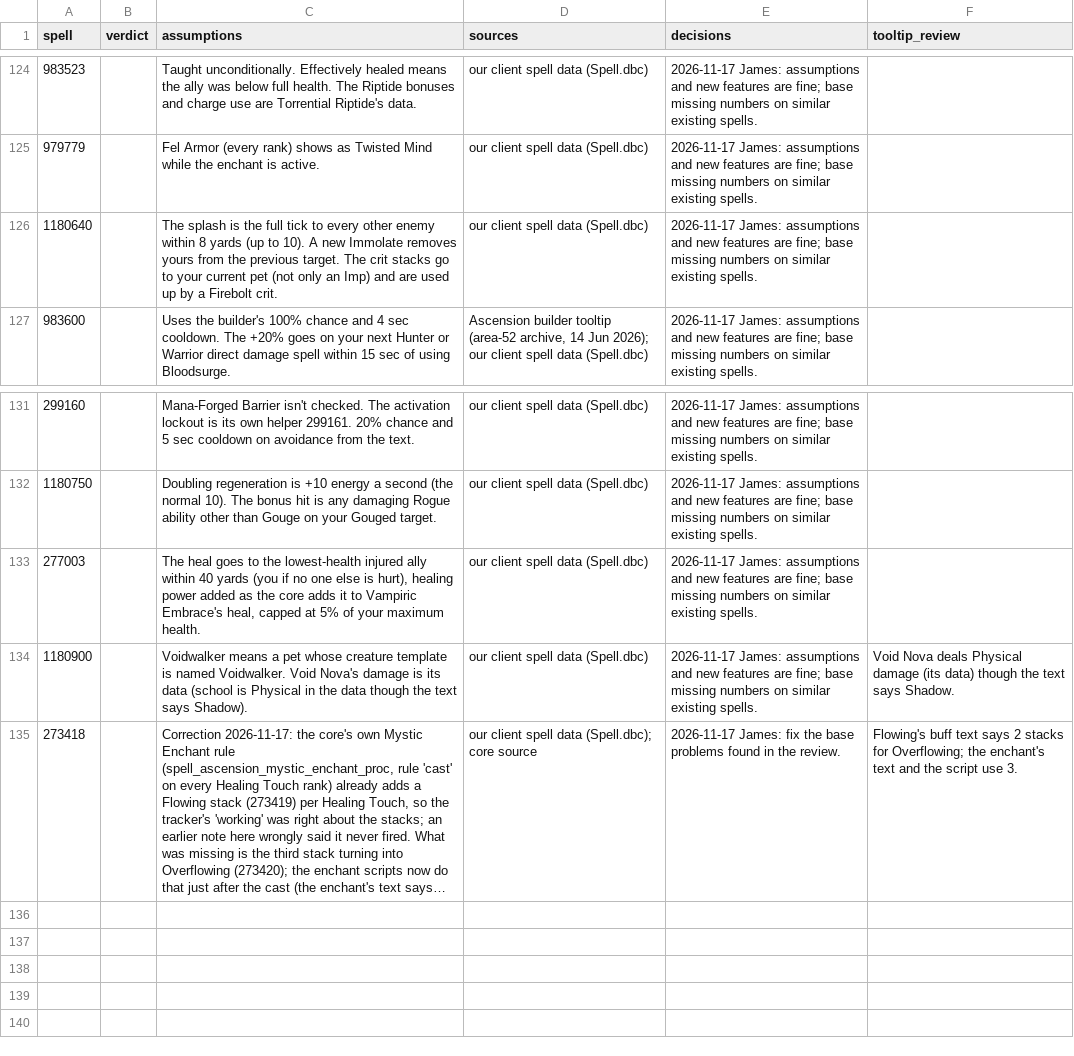
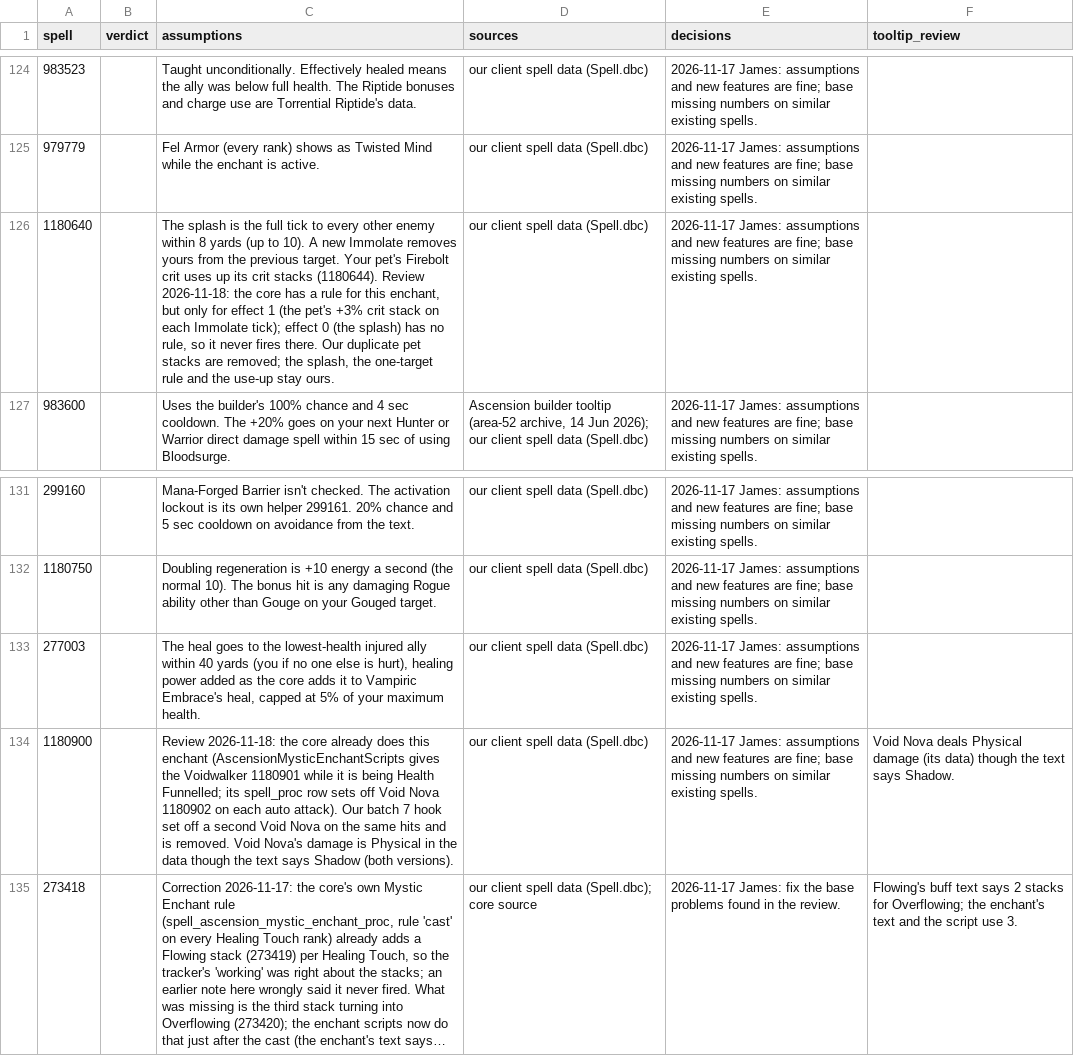
Before and after one commit to JaTynan/coa-wildcard-mystic, a CSV file: enchants/epic-notes.csv, drawn as a sheet; only a part is shown, gaps mark what is left out; long unchanged cells end in …; the diff names each change by its address in the sheet, - before the commit and + after, or states it on an @@ line.

```diff
--- a/enchants/epic-notes.csv
+++ b/enchants/epic-notes.csv
-C126 (assumptions): …previous target. The crit stacks go to your current pet (not only an Imp) and are used up by a Firebolt crit.
+C126 (assumptions): …previous target. Your pet's Firebolt crit uses up its crit stacks (1180644). Review 2026-11-18: the core has a rule for this enchant, but only for effect 1 (the pet's +3% crit stack on each Immolate tick); effect 0 (the splash) has no rule, so it never fires there. Our duplicate pet stacks are removed; the splash, the one-target rule and the use-up stay ours.
-C134 (assumptions): Voidwalker means a pet whose creature template is named Voidwalker. Void Nova's damage is its data (school is Physical in the data though the text says Shadow).
+C134 (assumptions): Review 2026-11-18: the core already does this enchant (AscensionMysticEnchantScripts gives the Voidwalker 1180901 while it is being Health Funnelled; its spell_proc row sets off Void Nova 1180902 on each auto attack). Our batch 7 hook set off a second Void Nova on the same hits and is removed. Void Nova's damage is Physical in the data though the text says Shadow (both versions).
```
Also changed, not shown: enchants/core-overlap-review.csv, enchants/test-checklist.csv, 4 other files.
